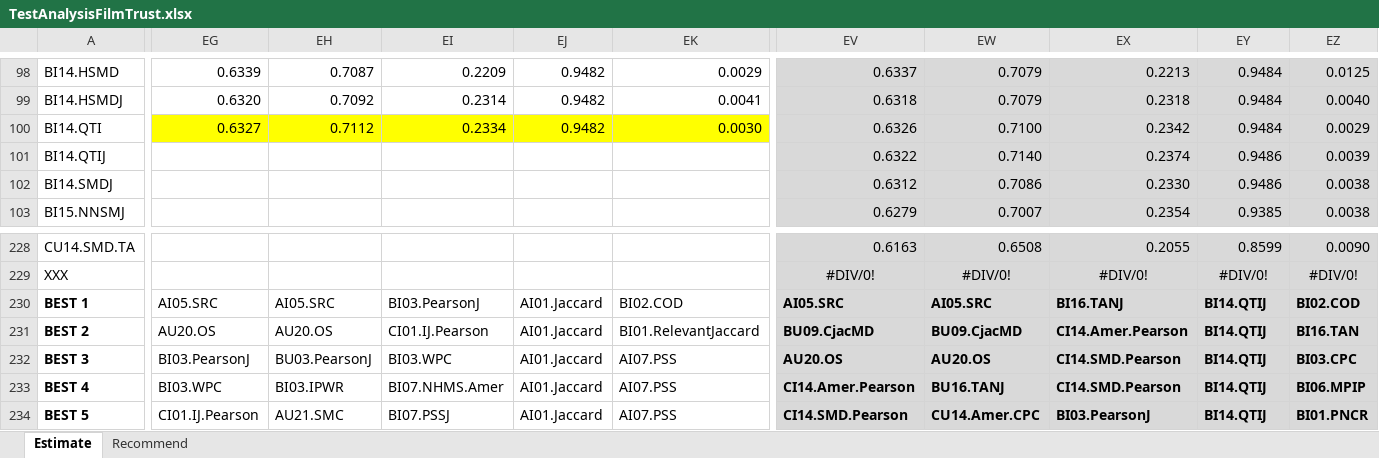
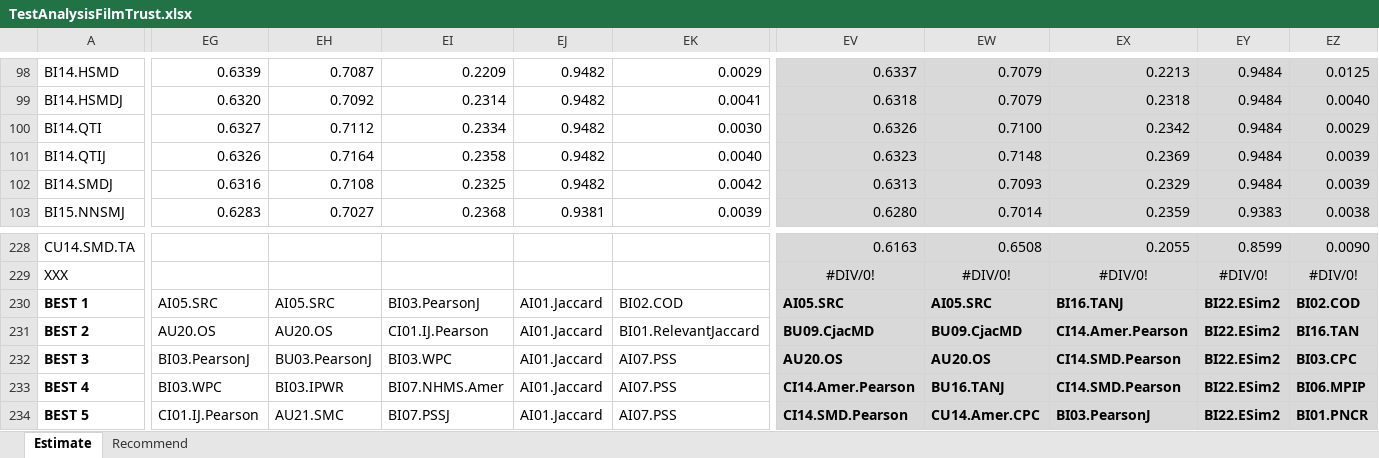
Before and after one commit to locnguyenacademic/sim, an Excel workbook: 4_testing/neighborcf/filmtrust/2022.05.19-big/TestAnalysisFilmTrust.xlsx, sheet Estimate, drawn as a sheet; only a part is shown, gaps mark what is left out; values as stored, in another font and other column widths than the file's, no borders; the diff covers the shown part only; the diff names each change by its address in the sheet, - before the commit and + after, or states it on an @@ line.

```diff
--- a/4_testing/neighborcf/filmtrust/2022.05.19-big/TestAnalysisFilmTrust.xlsx (sheet Estimate)
+++ b/4_testing/neighborcf/filmtrust/2022.05.19-big/TestAnalysisFilmTrust.xlsx (sheet Estimate)
-EG100:EK100 fill: #FFFF00
+EG100:EK100 fill: none
-EG101: (empty)
+EG101: 0.6326
-EH101: (empty)
+EH101: 0.7164
-EI101: (empty)
+EI101: 0.2358
-EJ101:EJ102: (empty)
+EJ101:EJ102: 0.9482
-EK101: (empty)
+EK101: 0.0040
-EV101: 0.6322
+EV101: 0.6323
-EW101: 0.7140
+EW101: 0.7148
-EX101: 0.2374
+EX101: 0.2369
-EY101:EY102: 0.9486
+EY101:EY102: 0.9484
-EG102: (empty)
+EG102: 0.6316
-EH102: (empty)
+EH102: 0.7108
-EI102: (empty)
+EI102: 0.2325
-EK102: (empty)
+EK102: 0.0042
-EV102: 0.6312
+EV102: 0.6313
-EW102: 0.7086
+EW102: 0.7093
-EX102: 0.2330
+EX102: 0.2329
-EZ102: 0.0038
+EZ102: 0.0039
-EG103: (empty)
+EG103: 0.6283
-EH103: (empty)
+EH103: 0.7027
-EI103: (empty)
+EI103: 0.2368
-EJ103: (empty)
+EJ103: 0.9381
-EK103: (empty)
+EK103: 0.0039
-EV103: 0.6279
+EV103: 0.6280
-EW103: 0.7007
+EW103: 0.7014
-EX103: 0.2354
+EX103: 0.2359
-EY103: 0.9385
+EY103: 0.9383
-EY230:EY234: BI14.QTIJ
+EY230:EY234: BI22.ESim2
```
Also changed, not shown: 9 edited cells and cell formats elsewhere in this sheet, sheet Recommend, 4_testing/neighborcf/movielens/2022.05.19-big/TestAnalysisMovielens.xlsx, 2 other files.
